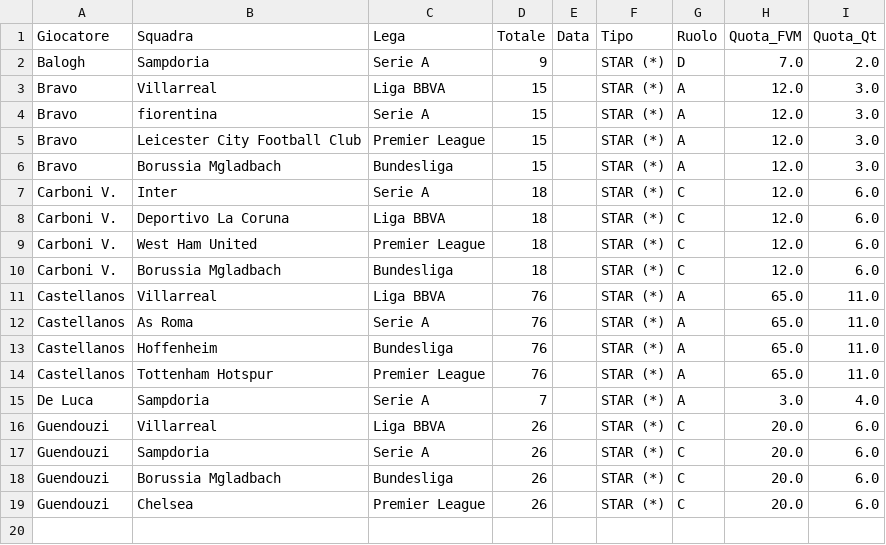
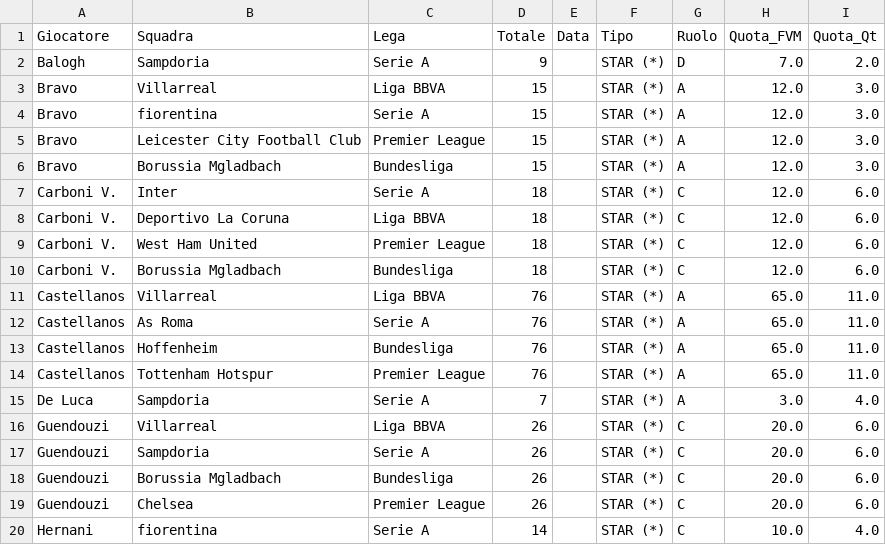
Before and after one commit to boo99ooq/LFM, a CSV file: svincolati_gennaio.csv, drawn as a sheet; the diff names each change by its address in the sheet, - before the commit and + after, or states it on an @@ line.

Commit message:
Log Hernani

```diff
--- a/svincolati_gennaio.csv
+++ b/svincolati_gennaio.csv
+row 20: Hernani | fiorentina | Serie A | 14 |  | STAR (*) | C | 10.0 | 4.0
```
